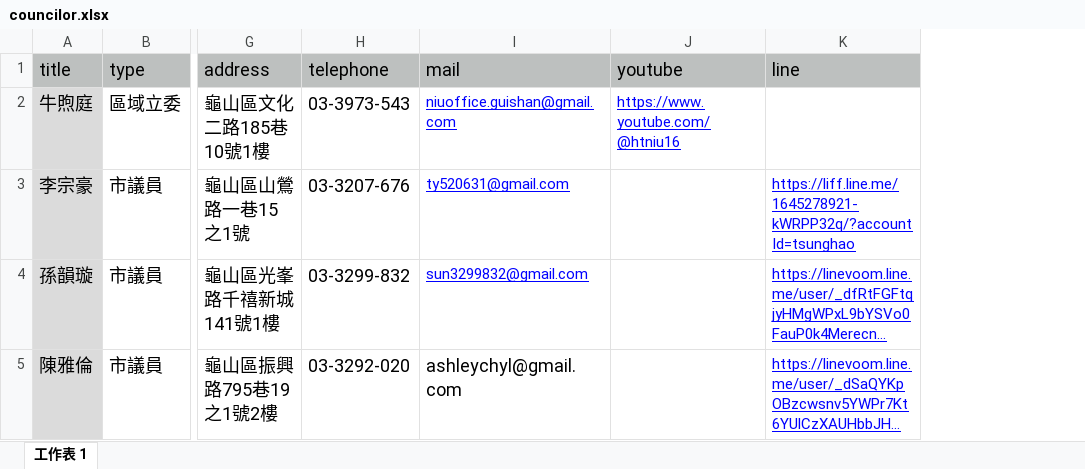
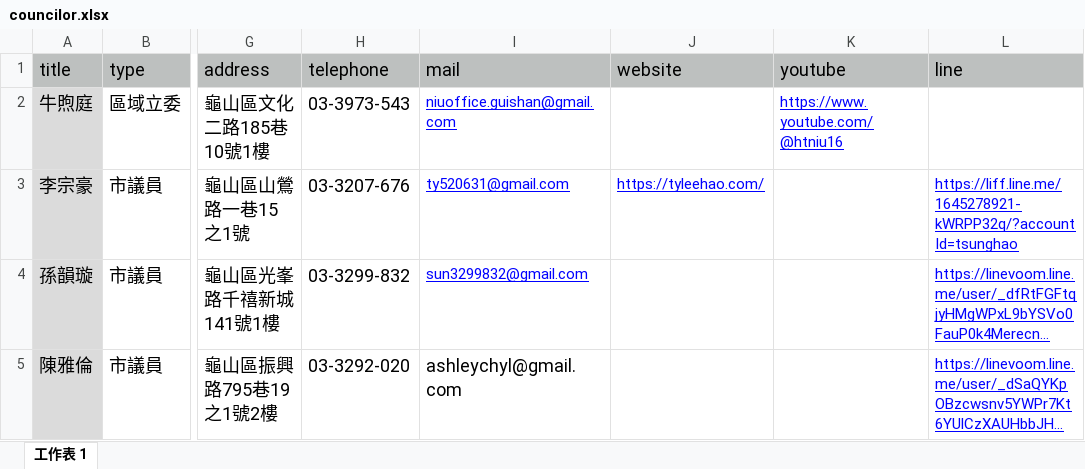
Before and after one commit to TCWang/A7Kanban14, an Excel workbook: data/councilor.xlsx, sheet 工作表 1, drawn as a sheet; only a part is shown, gaps mark what is left out; long unchanged cells end in …; values as stored, in another font and other column widths than the file's, no borders; the diff names each change by its address in the sheet, - before the commit and + after, or states it on an @@ line.

Commit message:
councilor

```diff
--- a/data/councilor.xlsx (sheet 工作表 1)
+++ b/data/councilor.xlsx (sheet 工作表 1)
+column J (website), row 3: https://tyleehao.com/
```
Also changed, not shown: 2 other files.
